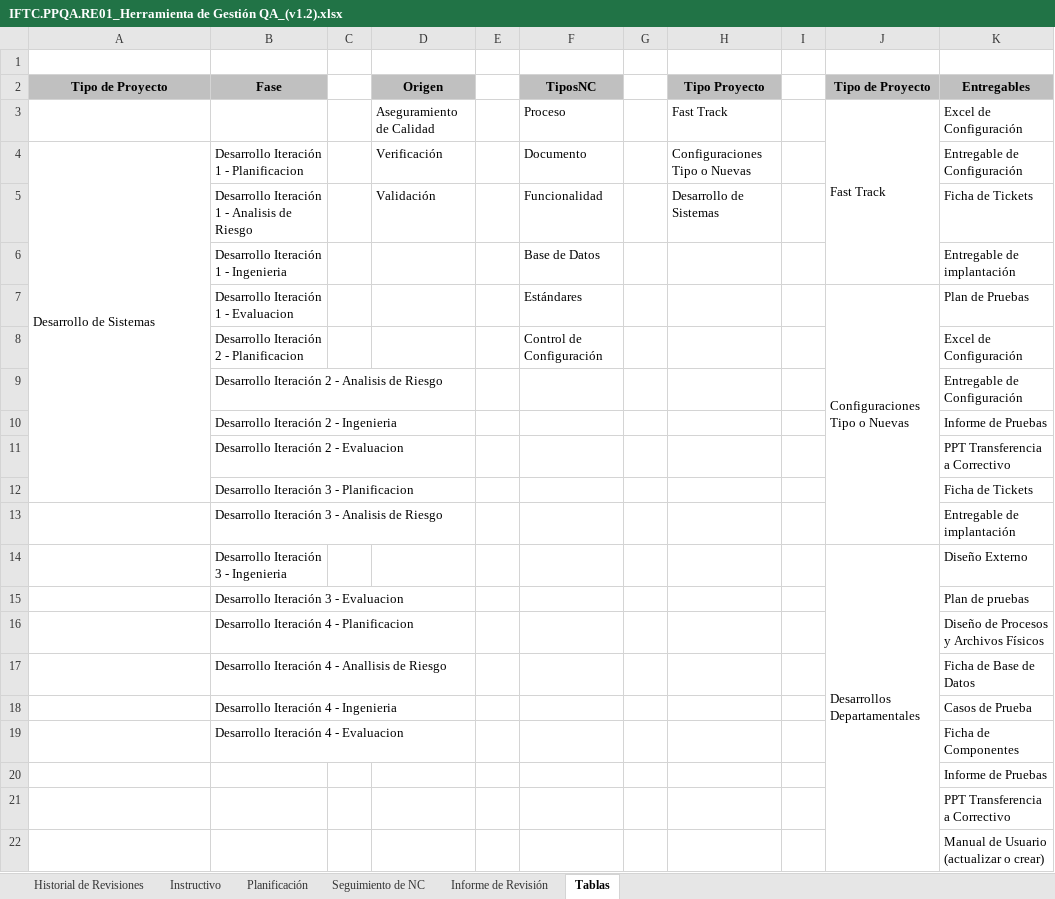
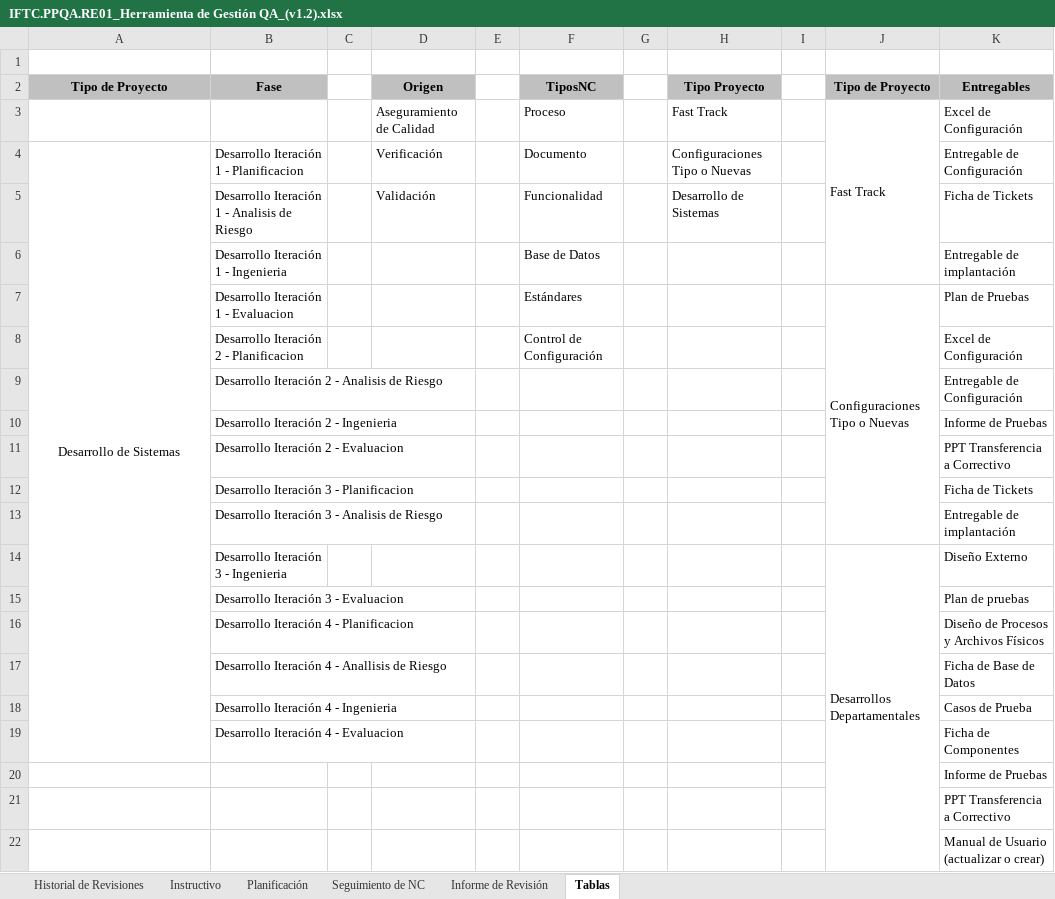
Before and after one commit to AmiraLanao/Area_PPQA, an Excel workbook: IFTC.PPQA.RE01_Herramienta de Gestión QA_(v1.2).xlsx, sheet Tablas, drawn as a sheet; only a part is shown; values as stored, in another font and other column widths than the file's, no borders; the diff names each change by its address in the sheet, - before the commit and + after, or states it on an @@ line.

```diff
--- a/IFTC.PPQA.RE01_Herramienta de Gestión QA_(v1.2).xlsx (sheet Tablas)
+++ b/IFTC.PPQA.RE01_Herramienta de Gestión QA_(v1.2).xlsx (sheet Tablas)
-A4 alignment: left
+A4 alignment: center
-A4:A12 merged
+A4:A19 merged
```
Also changed, not shown: sheet Planificación, sheet Seguimiento de NC, sheet Historial de Revisiones, sheet Informe de Revisión, sheet Instructivo, formulas that keep their value, charts or pictures, IFTC.PPQA.RE03_Registro de resultados de metricas_(v0.1).xlsx, 4 other files.
